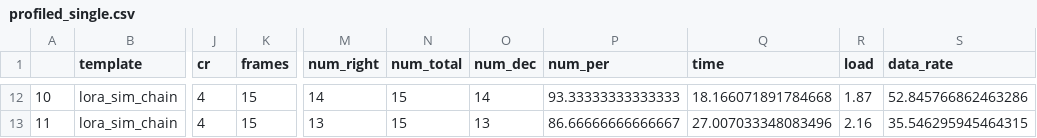
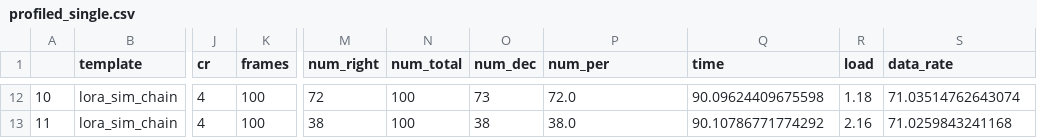
Before and after one commit to martynvdijke/gr-lora_sdr-profiler, a CSV file: results/profiled_single.csv, drawn as a sheet; only a part is shown, gaps mark what is left out; the diff covers the shown part only; the diff names each change by its address in the sheet, - before the commit and + after, or states it on an @@ line.

```diff
--- a/results/profiled_single.csv
+++ b/results/profiled_single.csv
-K12:K13 (frames): 15
+K12:K13 (frames): 100
-M12 (num_right): 14
+M12 (num_right): 72
-N12:N13 (num_total): 15
+N12:N13 (num_total): 100
-O12 (num_dec): 14
+O12 (num_dec): 73
-P12 (num_per): 93.33333333333333
+P12 (num_per): 72.0
-Q12 (time): 18.166071891784668
+Q12 (time): 90.09624409675598
-R12 (load): 1.87
+R12 (load): 1.18
-S12 (data_rate): 52.845766862463286
+S12 (data_rate): 71.03514762643074
-M13 (num_right): 13
+M13 (num_right): 38
-O13 (num_dec): 13
+O13 (num_dec): 38
-P13 (num_per): 86.66666666666667
+P13 (num_per): 38.0
-Q13 (time): 27.007033348083496
+Q13 (time): 90.10786771774292
-S13 (data_rate): 35.546295945464315
+S13 (data_rate): 71.0259843241168
```
Also changed, not shown: 80 edited cells elsewhere in this file, results/profiled_multi_runs.csv, 1 other file.
